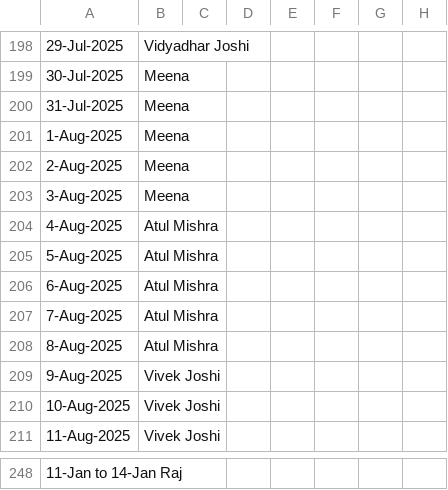
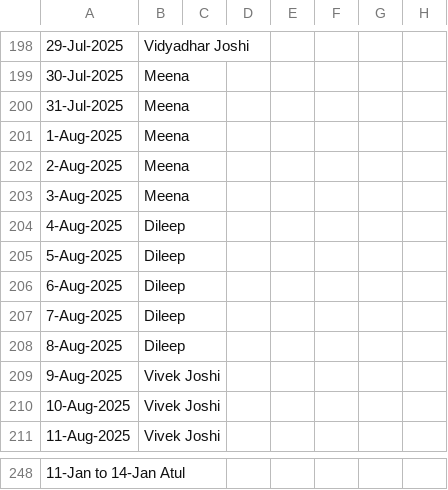
Before and after one commit to sriramchandra-in/isrc_web_app, a CSV file: tracker.csv, drawn as a sheet; only a part is shown, gaps mark what is left out; the diff covers the shown part only; the diff names each change by its address in the sheet, - before the commit and + after, or states it on an @@ line.

Commit message:
Update tracker.csv

```diff
--- a/tracker.csv
+++ b/tracker.csv
-B204:B208: Atul Mishra
+B204:B208: Dileep
-A248: 11-Jan to 14-Jan Raj
+A248: 11-Jan to 14-Jan Atul
```
Also changed, not shown: 28 edited cells elsewhere in this file.
